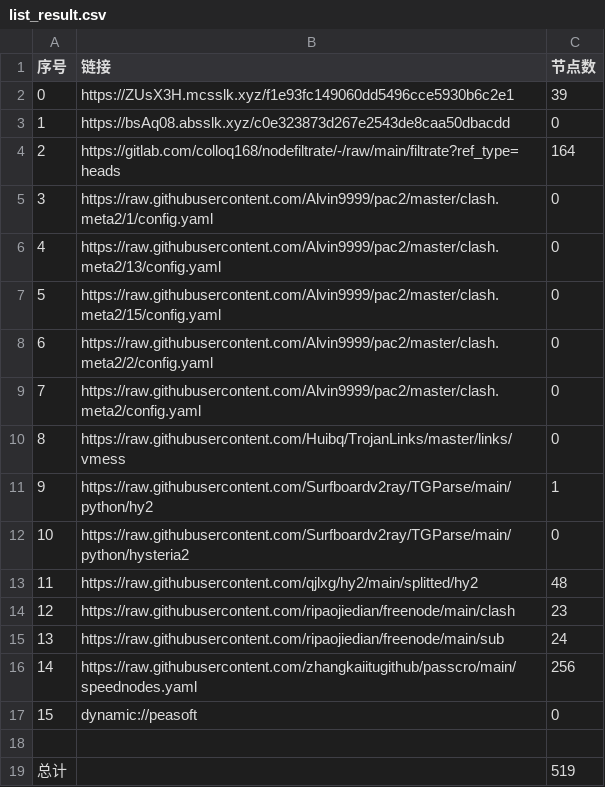
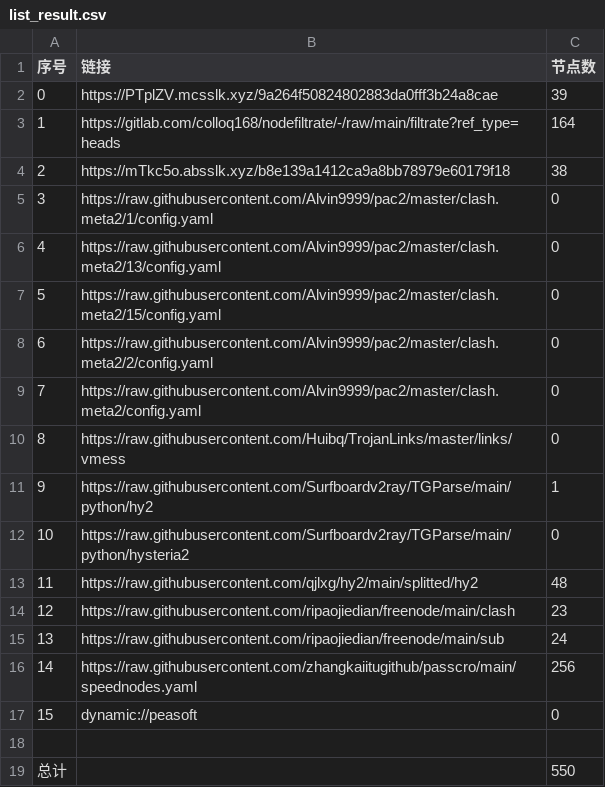
Before and after one commit to akflytiger/AutoMergePublicNodes, a CSV file: list_result.csv, drawn as a sheet.

```diff
--- a/list_result.csv
+++ b/list_result.csv
@@ -1,5 +1,5 @@
 序号,链接,节点数
-0,https://ZUsX3H.mcsslk.xyz/f1e93fc149060dd5496cce5930b6c2e1,39
-1,https://bsAq08.absslk.xyz/c0e323873d267e2543de8caa50dbacdd,0
-2,https://gitlab.com/colloq168/nodefiltrate/-/raw/main/filtrate?ref_type=heads,164
+0,https://PTplZV.mcsslk.xyz/9a264f50824802883da0fff3b24a8cae,39
+1,https://gitlab.com/colloq168/nodefiltrate/-/raw/main/filtrate?ref_type=heads,164
+2,https://mTkc5o.absslk.xyz/b8e139a1412ca9a8bb78979e60179f18,38
 3,https://raw.githubusercontent.com/Alvin9999/pac2/master/clash.meta2/1/config.yaml,0
@@ -18,2 +18,2 @@
 
-总计,,519
+总计,,550
```
Also changed, not shown: 28 other files.
